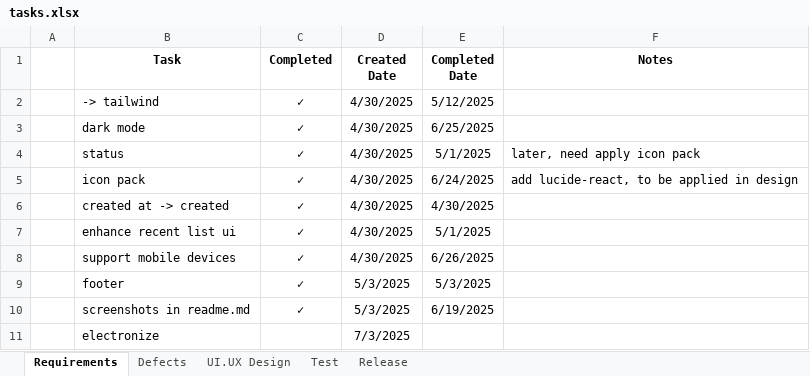
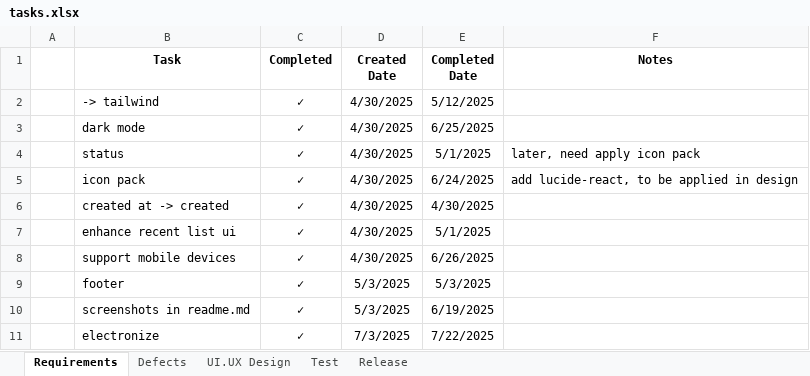
Before and after one commit to jman-9/planit, an Excel workbook: docs/tasks.xlsx, sheet Requirements, drawn as a sheet; values as stored, in another font and other column widths than the file's, no borders; the diff names each change by its address in the sheet, - before the commit and + after, or states it on an @@ line.

```diff
--- a/docs/tasks.xlsx (sheet Requirements)
+++ b/docs/tasks.xlsx (sheet Requirements)
-C11 (Completed): (empty)
+C11 (Completed): ✓
-E11 (Completed Date): (empty)
+E11 (Completed Date): 7/22/2025
```
Also changed, not shown: 4 other files.
